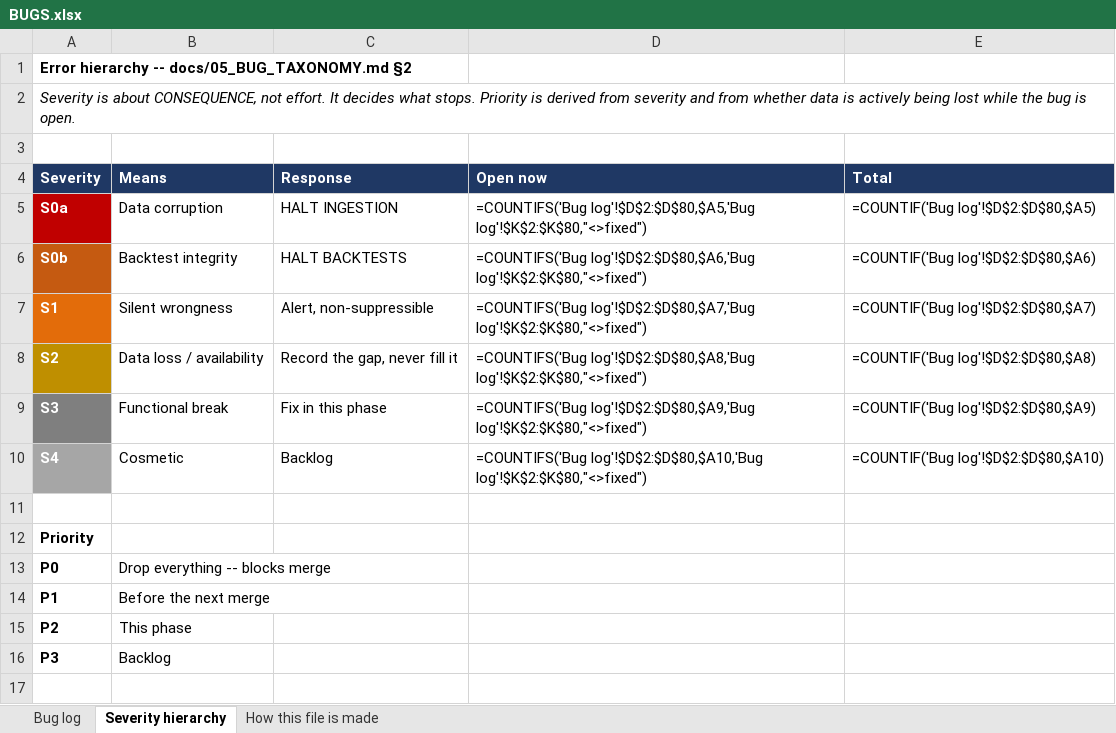
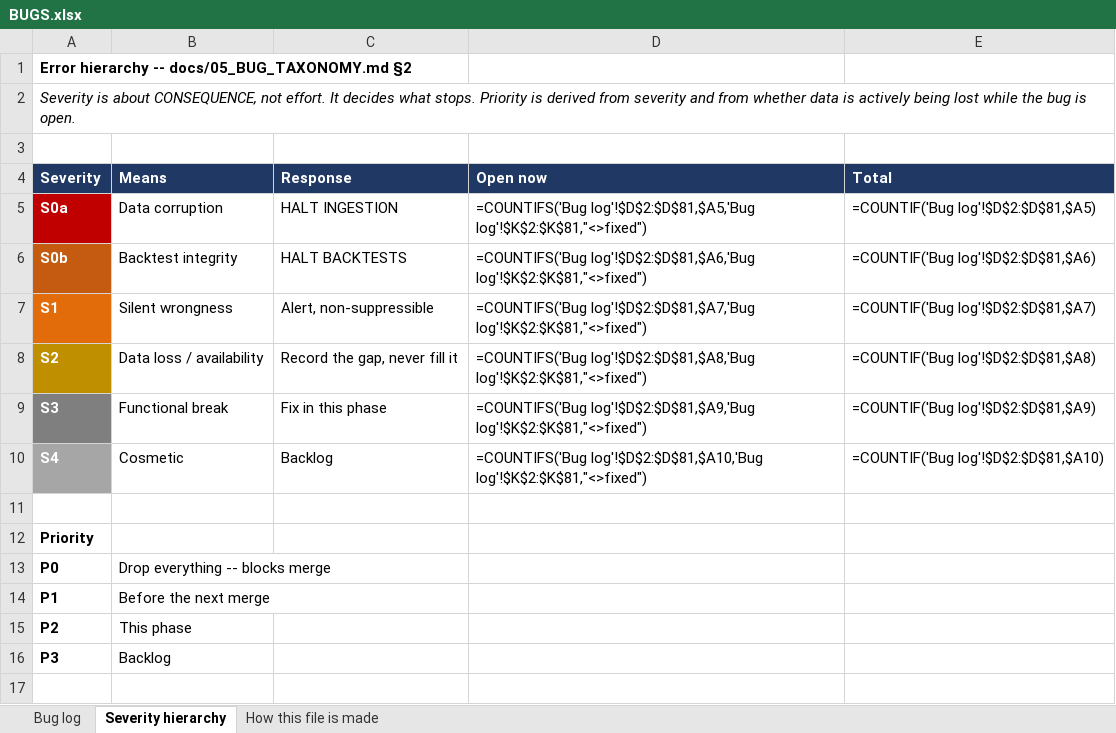
Before and after one commit to spencerwon/navanax1, an Excel workbook: docs/logs/BUGS.xlsx, sheet Severity hierarchy, drawn as a sheet; only a part is shown; values as stored, in another font and other column widths than the file's, no borders; formulas without a stored value are shown as written; the diff names each change by its address in the sheet, - before the commit and + after, or states it on an @@ line.

```diff
--- a/docs/logs/BUGS.xlsx (sheet Severity hierarchy)
+++ b/docs/logs/BUGS.xlsx (sheet Severity hierarchy)
-D5 (Open now): =COUNTIFS('Bug log'!$D$2:$D$80,$A5,'Bug log'!$K$2:$K$80,"<>fixed")
+D5 (Open now): =COUNTIFS('Bug log'!$D$2:$D$81,$A5,'Bug log'!$K$2:$K$81,"<>fixed")
-E5 (Total): =COUNTIF('Bug log'!$D$2:$D$80,$A5)
+E5 (Total): =COUNTIF('Bug log'!$D$2:$D$81,$A5)
-D6 (Open now): =COUNTIFS('Bug log'!$D$2:$D$80,$A6,'Bug log'!$K$2:$K$80,"<>fixed")
+D6 (Open now): =COUNTIFS('Bug log'!$D$2:$D$81,$A6,'Bug log'!$K$2:$K$81,"<>fixed")
-E6 (Total): =COUNTIF('Bug log'!$D$2:$D$80,$A6)
+E6 (Total): =COUNTIF('Bug log'!$D$2:$D$81,$A6)
-D7 (Open now): =COUNTIFS('Bug log'!$D$2:$D$80,$A7,'Bug log'!$K$2:$K$80,"<>fixed")
+D7 (Open now): =COUNTIFS('Bug log'!$D$2:$D$81,$A7,'Bug log'!$K$2:$K$81,"<>fixed")
-E7 (Total): =COUNTIF('Bug log'!$D$2:$D$80,$A7)
+E7 (Total): =COUNTIF('Bug log'!$D$2:$D$81,$A7)
-D8 (Open now): =COUNTIFS('Bug log'!$D$2:$D$80,$A8,'Bug log'!$K$2:$K$80,"<>fixed")
+D8 (Open now): =COUNTIFS('Bug log'!$D$2:$D$81,$A8,'Bug log'!$K$2:$K$81,"<>fixed")
-E8 (Total): =COUNTIF('Bug log'!$D$2:$D$80,$A8)
+E8 (Total): =COUNTIF('Bug log'!$D$2:$D$81,$A8)
-D9 (Open now): =COUNTIFS('Bug log'!$D$2:$D$80,$A9,'Bug log'!$K$2:$K$80,"<>fixed")
+D9 (Open now): =COUNTIFS('Bug log'!$D$2:$D$81,$A9,'Bug log'!$K$2:$K$81,"<>fixed")
-E9 (Total): =COUNTIF('Bug log'!$D$2:$D$80,$A9)
+E9 (Total): =COUNTIF('Bug log'!$D$2:$D$81,$A9)
-D10 (Open now): =COUNTIFS('Bug log'!$D$2:$D$80,$A10,'Bug log'!$K$2:$K$80,"<>fixed")
+D10 (Open now): =COUNTIFS('Bug log'!$D$2:$D$81,$A10,'Bug log'!$K$2:$K$81,"<>fixed")
-E10 (Total): =COUNTIF('Bug log'!$D$2:$D$80,$A10)
+E10 (Total): =COUNTIF('Bug log'!$D$2:$D$81,$A10)
```
Also changed, not shown: sheet Bug log, 5 other files.
